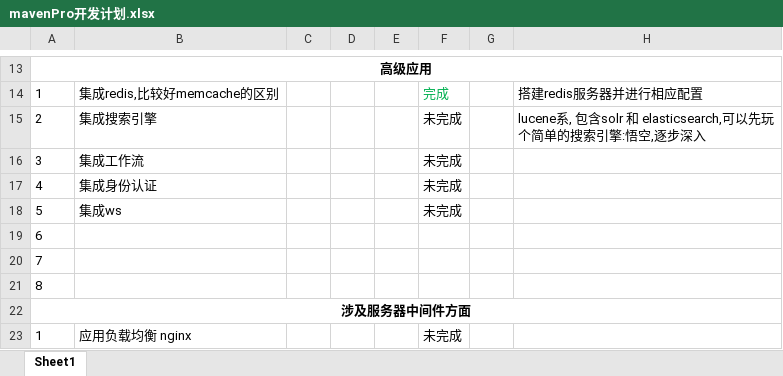
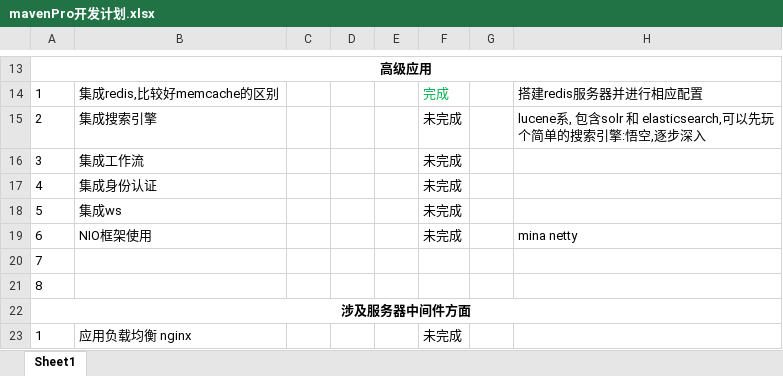
Before and after one commit to leishmilypeng/mavenPro, an Excel workbook: src/redmine/mavenPro开发计划.xlsx, sheet Sheet1, drawn as a sheet; only a part is shown, gaps mark what is left out; values as stored, in another font and other column widths than the file's, no borders; removed rows and columns are numbered as before the commit, all else as after; the diff names each change by its address in the sheet, - before the commit and + after, or states it on an @@ line.

Commit message:
mina netty

```diff
--- a/src/redmine/mavenPro开发计划.xlsx (sheet Sheet1)
+++ b/src/redmine/mavenPro开发计划.xlsx (sheet Sheet1)
-row 19: 6
+row 19: 6 | NIO框架使用 |  |  |  | 未完成 |  | mina netty
```
